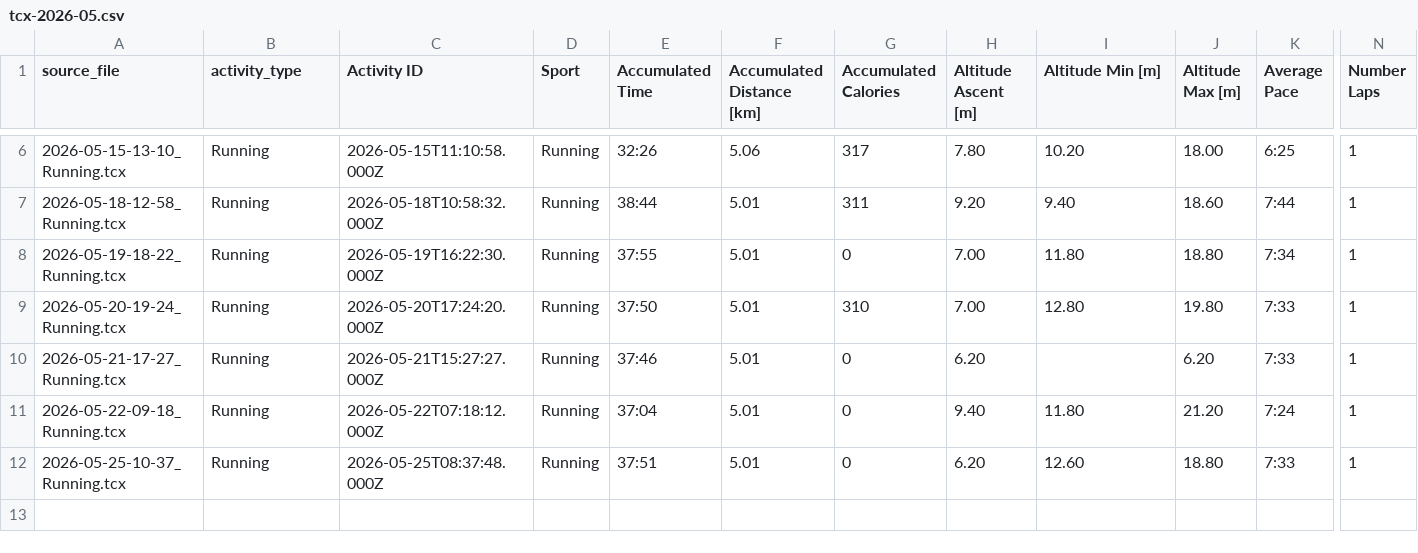
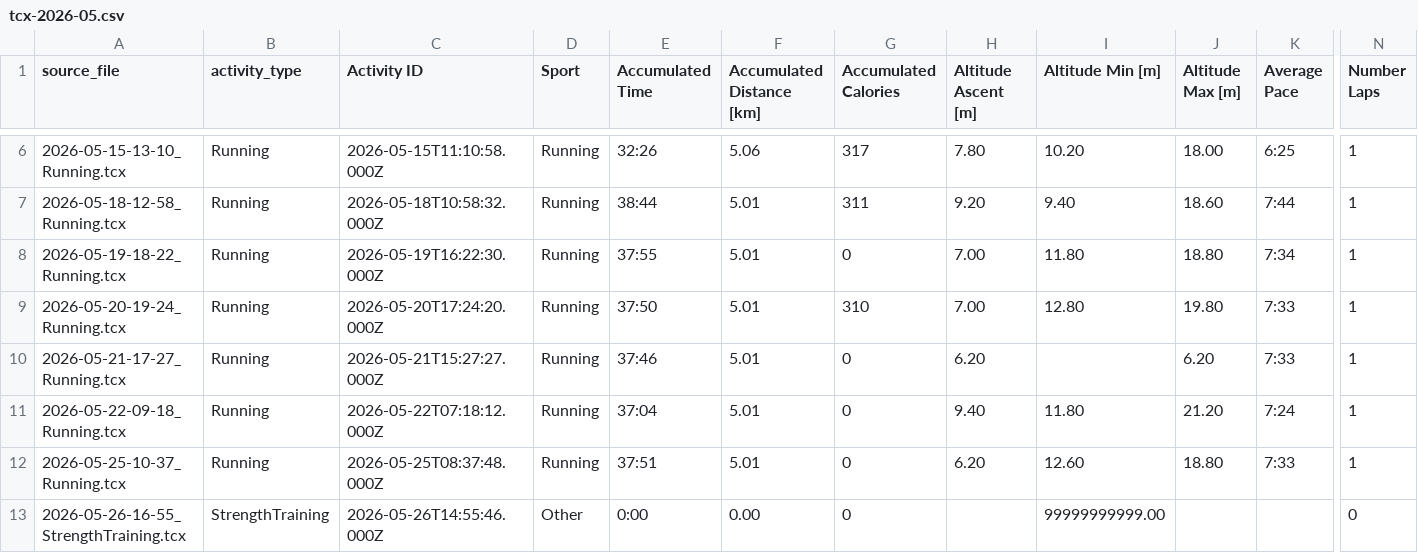
Before and after one commit to ncornag/ncornag, a CSV file: running/data/tcx-2026-05.csv, drawn as a sheet; only a part is shown, gaps mark what is left out; rows hold the shown columns only; the diff names each change by its address in the sheet, - before the commit and + after, or states it on an @@ line.

Commit message:
feat: add strength training session and update week 3 coaching feedback

```diff
--- a/running/data/tcx-2026-05.csv
+++ b/running/data/tcx-2026-05.csv
+row 13: 2026-05-26-16-55_StrengthTraining.tcx | StrengthTraining | 2026-05-26T14:55:46.000Z | Other | 0:00 | 0.00 | 0 |  | 99999999999.00 |  |  | 0
```
Also changed, not shown: 1 other file.
